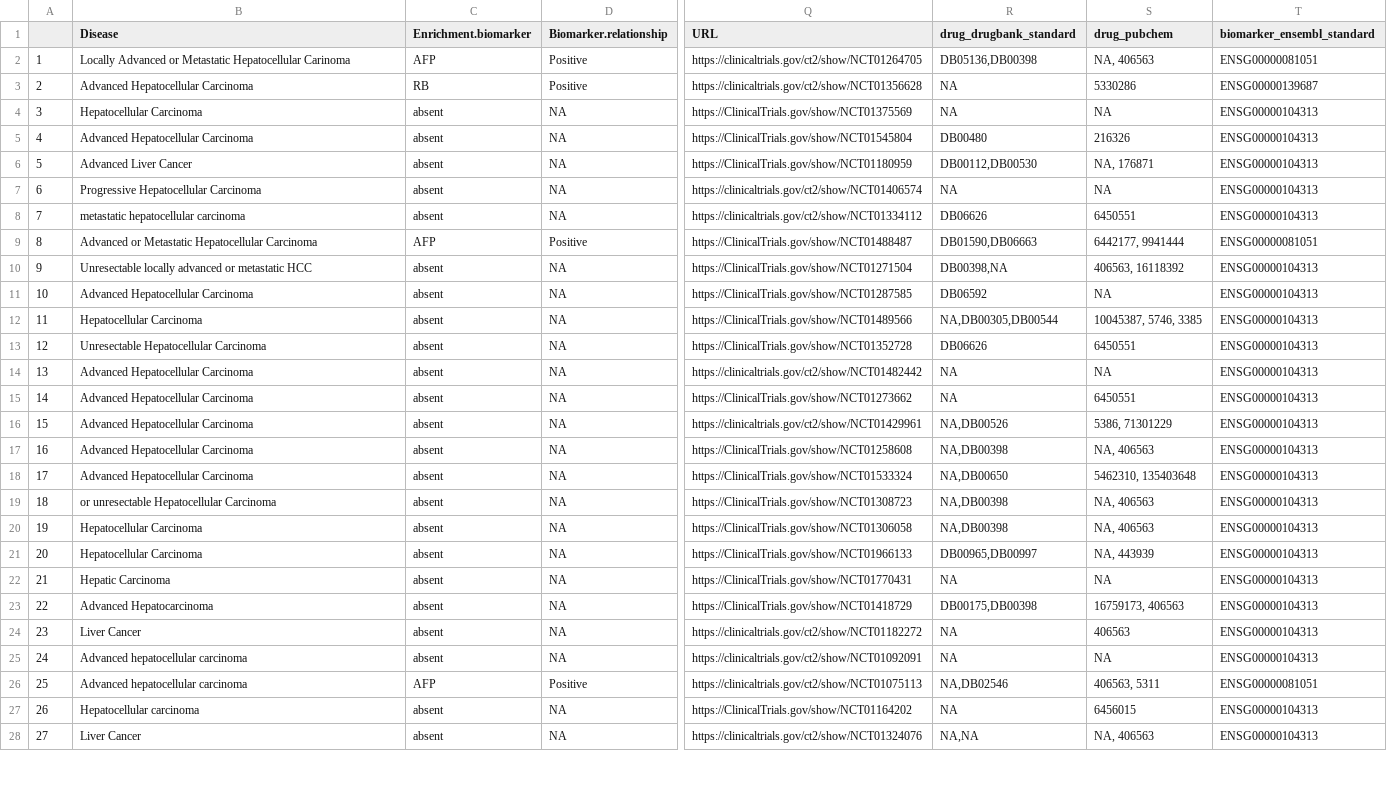
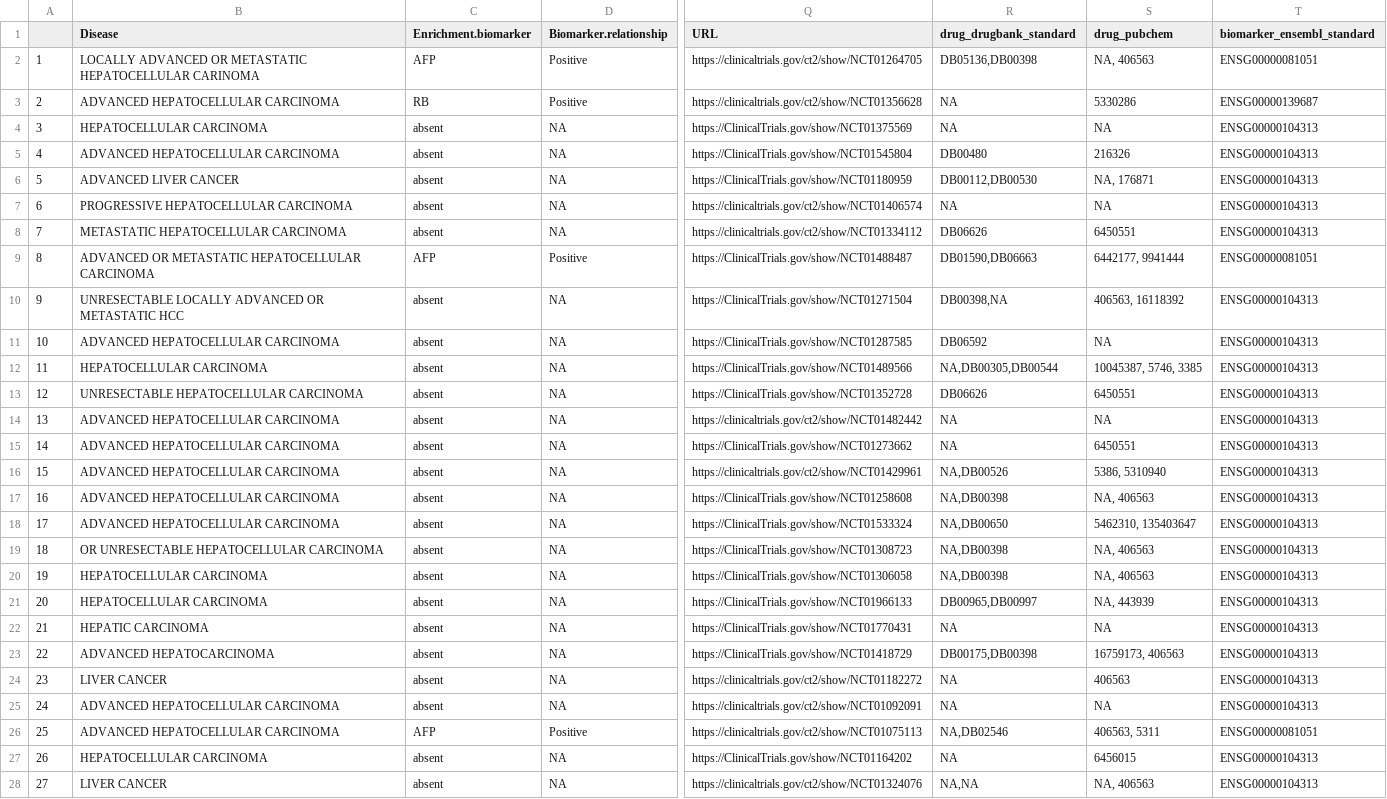
Before and after one commit to Bin-Chen-Lab/biomarker_curation, a CSV file: data/parsed/AustinTyler_Livercancer.csv, drawn as a sheet; only a part is shown, gaps mark what is left out; the diff covers the shown part only; the diff names each change by its address in the sheet, - before the commit and + after, or states it on an @@ line.

```diff
--- a/data/parsed/AustinTyler_Livercancer.csv
+++ b/data/parsed/AustinTyler_Livercancer.csv
-B2 (Disease): Locally Advanced or Metastatic Hepatocellular Carinoma
+B2 (Disease): LOCALLY ADVANCED OR METASTATIC HEPATOCELLULAR CARINOMA
-B3 (Disease): Advanced Hepatocellular Carcinoma
+B3 (Disease): ADVANCED HEPATOCELLULAR CARCINOMA
-B4 (Disease): Hepatocellular Carcinoma
+B4 (Disease): HEPATOCELLULAR CARCINOMA
-B5 (Disease): Advanced Hepatocellular Carcinoma
+B5 (Disease): ADVANCED HEPATOCELLULAR CARCINOMA
-B6 (Disease): Advanced Liver Cancer
+B6 (Disease): ADVANCED LIVER CANCER
-B7 (Disease): Progressive Hepatocellular Carcinoma
+B7 (Disease): PROGRESSIVE HEPATOCELLULAR CARCINOMA
-B8 (Disease): metastatic hepatocellular carcinoma
+B8 (Disease): METASTATIC HEPATOCELLULAR CARCINOMA
-B9 (Disease): Advanced or Metastatic Hepatocellular Carcinoma
+B9 (Disease): ADVANCED OR METASTATIC HEPATOCELLULAR CARCINOMA
-B10 (Disease): Unresectable locally advanced or metastatic HCC
+B10 (Disease): UNRESECTABLE LOCALLY ADVANCED OR METASTATIC HCC
-B11 (Disease): Advanced Hepatocellular Carcinoma
+B11 (Disease): ADVANCED HEPATOCELLULAR CARCINOMA
-B12 (Disease): Hepatocellular Carcinoma
+B12 (Disease): HEPATOCELLULAR CARCINOMA
-B13 (Disease): Unresectable Hepatocellular Carcinoma
+B13 (Disease): UNRESECTABLE HEPATOCELLULAR CARCINOMA
-B14:B18 (Disease): Advanced Hepatocellular Carcinoma
+B14:B18 (Disease): ADVANCED HEPATOCELLULAR CARCINOMA
-S16 (drug_pubchem): 5386, 71301229
+S16 (drug_pubchem): 5386, 5310940
-S18 (drug_pubchem): 5462310, 135403648
+S18 (drug_pubchem): 5462310, 135403647
-B19 (Disease): or unresectable Hepatocellular Carcinoma
+B19 (Disease): OR UNRESECTABLE HEPATOCELLULAR CARCINOMA
-B20:B21 (Disease): Hepatocellular Carcinoma
+B20:B21 (Disease): HEPATOCELLULAR CARCINOMA
-B22 (Disease): Hepatic Carcinoma
+B22 (Disease): HEPATIC CARCINOMA
-B23 (Disease): Advanced Hepatocarcinoma
+B23 (Disease): ADVANCED HEPATOCARCINOMA
-B24 (Disease): Liver Cancer
+B24 (Disease): LIVER CANCER
-B25:B26 (Disease): Advanced hepatocellular carcinoma
+B25:B26 (Disease): ADVANCED HEPATOCELLULAR CARCINOMA
-B27 (Disease): Hepatocellular carcinoma
+B27 (Disease): HEPATOCELLULAR CARCINOMA
-B28 (Disease): Liver Cancer
+B28 (Disease): LIVER CANCER
```
Also changed, not shown: 22 edited cells elsewhere in this file, data/parsed/Austin_Breast_Cancer.csv, data/parsed/Ben_Breast_cancer_CLINICALTRIAL_v7.csv, 32 other files.
